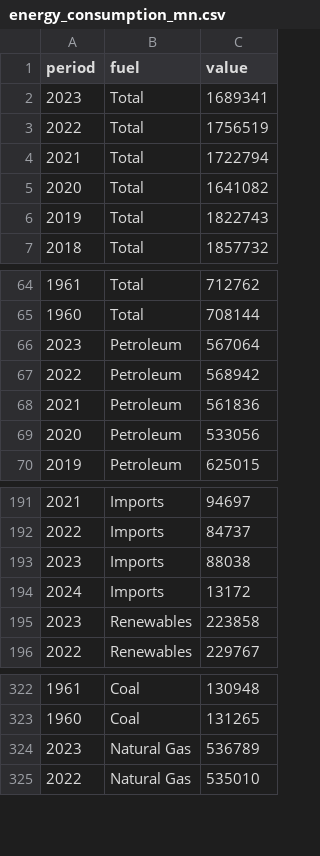
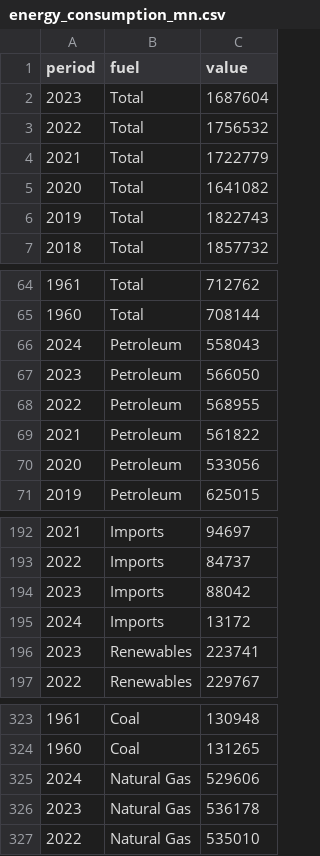
Before and after one commit to MN-EET/EIA-ETL, a CSV file: output/data/energy_consumption_mn.csv, drawn as a sheet; only a part is shown, gaps mark what is left out.

Commit message:
Update data

```diff
--- a/output/data/energy_consumption_mn.csv
+++ b/output/data/energy_consumption_mn.csv
@@ -1,5 +1,5 @@
 period,fuel,value
-2023,Total,1689341
-2022,Total,1756519
-2021,Total,1722794
+2023,Total,1687604
+2022,Total,1756532
+2021,Total,1722779
 2020,Total,1641082
@@ -65,5 +65,6 @@ period,fuel,value
 1960,Total,708144
-2023,Petroleum,567064
-2022,Petroleum,568942
-2021,Petroleum,561836
+2024,Petroleum,558043
+2023,Petroleum,566050
+2022,Petroleum,568955
+2021,Petroleum,561822
 2020,Petroleum,533056
@@ -192,5 +193,5 @@ period,fuel,value
 2022,Imports,84737
-2023,Imports,88038
+2023,Imports,88042
 2024,Imports,13172
-2023,Renewables,223858
+2023,Renewables,223741
 2022,Renewables,229767
@@ -323,3 +324,4 @@ period,fuel,value
 1960,Coal,131265
-2023,Natural Gas,536789
+2024,Natural Gas,529606
+2023,Natural Gas,536178
 2022,Natural Gas,535010
```
Also changed, not shown: output/data/electrical_system_losses.csv, output/data/henry_hub_prices.csv, 25 other files.
